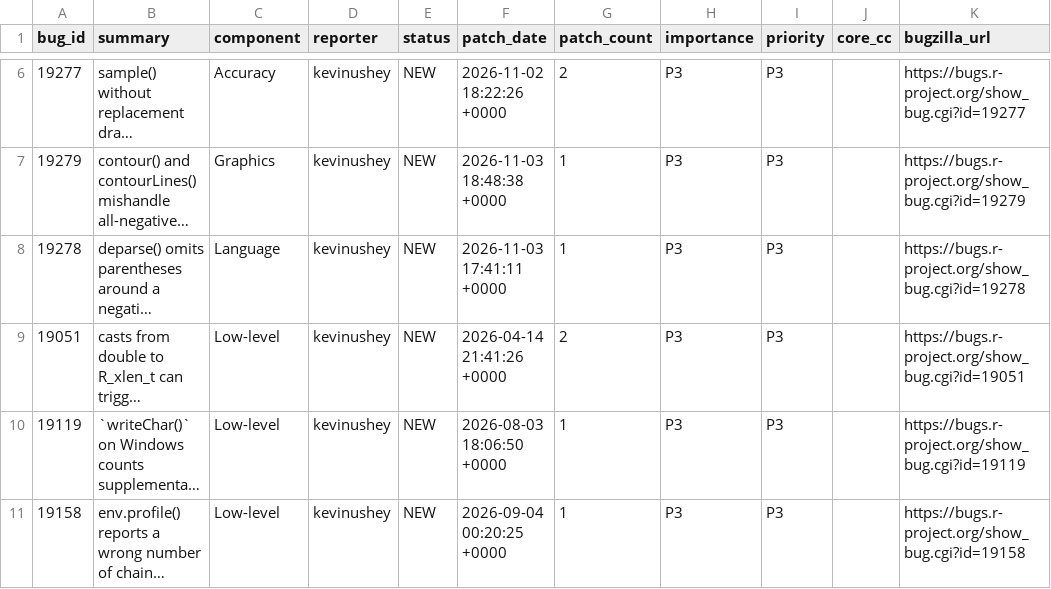
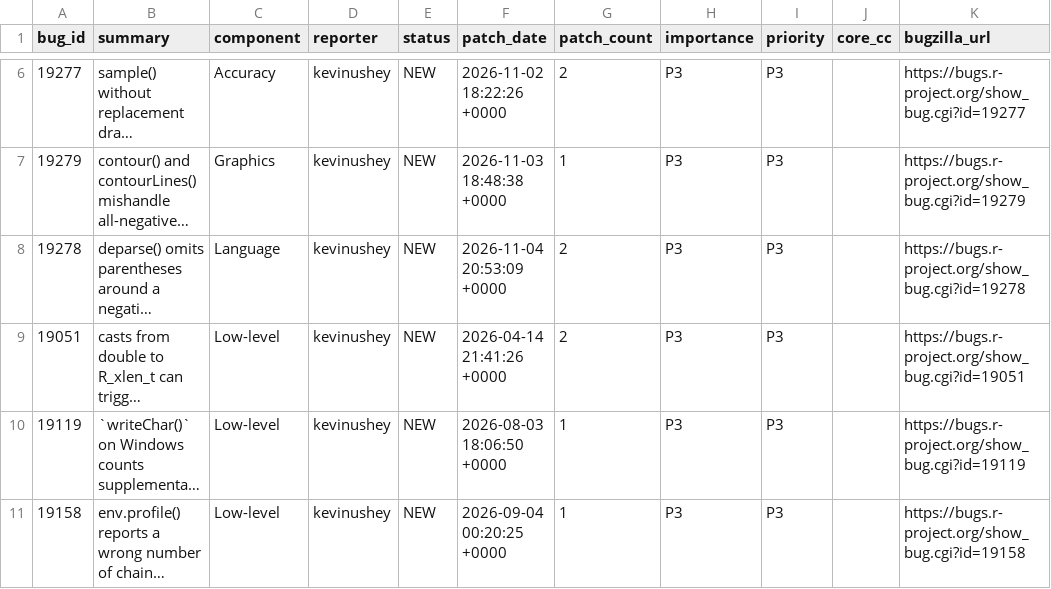
Before and after one commit to r-devel/triage-report, a CSV file: data/team-patches.csv, drawn as a sheet; only a part is shown, gaps mark what is left out; long unchanged cells end in …; the diff names each change by its address in the sheet, - before the commit and + after, or states it on an @@ line.

```diff
--- a/data/team-patches.csv
+++ b/data/team-patches.csv
-F8 (patch_date): 2026-11-03 17:41:11 +0000
+F8 (patch_date): 2026-11-04 20:53:09 +0000
-G8 (patch_count): 1
+G8 (patch_count): 2
```
Also changed, not shown: 3 other files.
